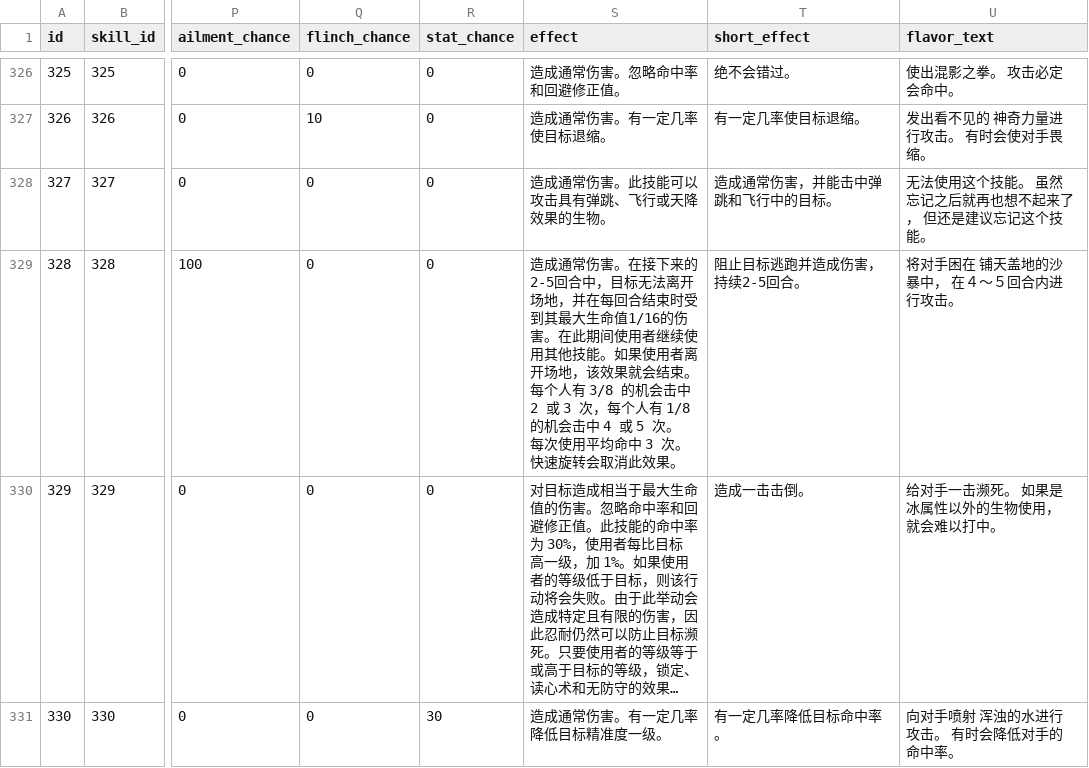
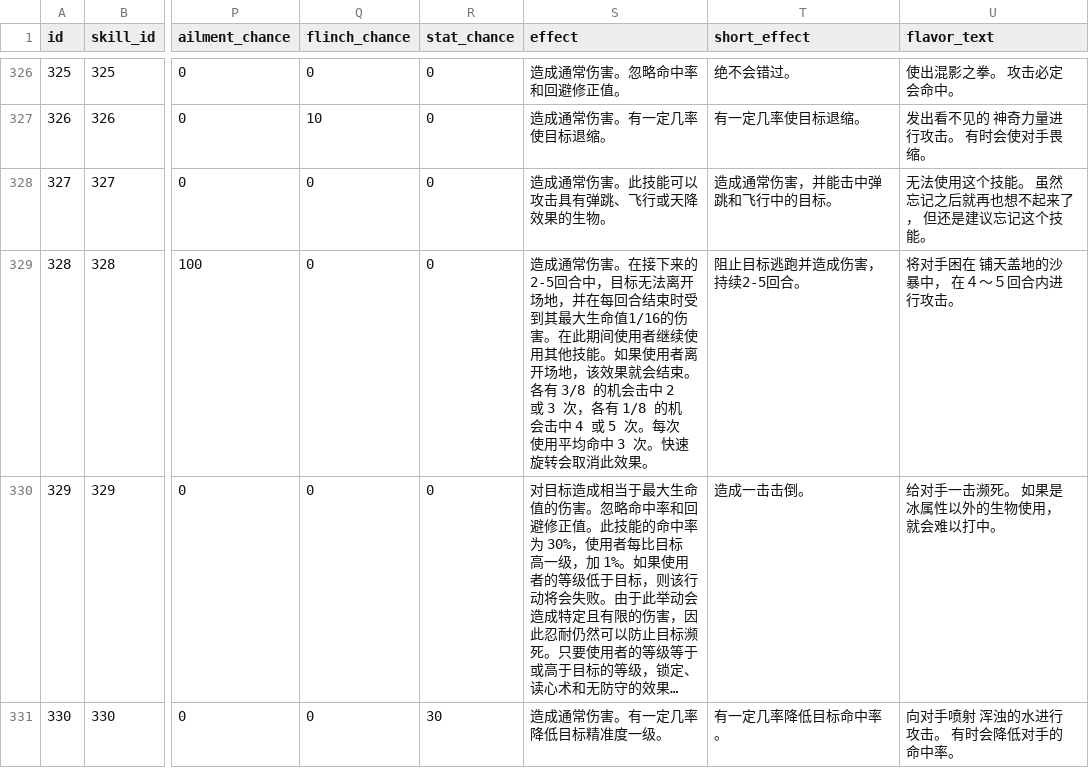
Before and after one commit to lishangbu/avalon, a CSV file: migration/src/main/resources/db/changelog/data/game-data-extended/game_skill_detail.csv, drawn as a sheet; only a part is shown, gaps mark what is left out; long unchanged cells end in …; the diff covers the shown part only; the diff names each change by its address in the sheet, - before the commit and + after, or states it on an @@ line.

Commit message:
fix(data): 统一详情旧译名

```diff
--- a/migration/src/main/resources/db/changelog/data/game-data-extended/game_skill_detail.csv
+++ b/migration/src/main/resources/db/changelog/data/game-data-extended/game_skill_detail.csv
-S329 (effect): …会结束。每个人有 3/8 的机会击中 2 或 3 次，每个人有 1/8 的…
+S329 (effect): …会结束。各有 3/8 的机会击中 2 或 3 次，各有 1/8 的…
```
Also changed, not shown: 35 edited cells elsewhere in this file, migration/src/main/resources/db/changelog/data/game-data-extended/game_ability_detail.csv, migration/src/main/resources/db/changelog/data/game-data-extended/game_item_detail.csv, 1 other file.
